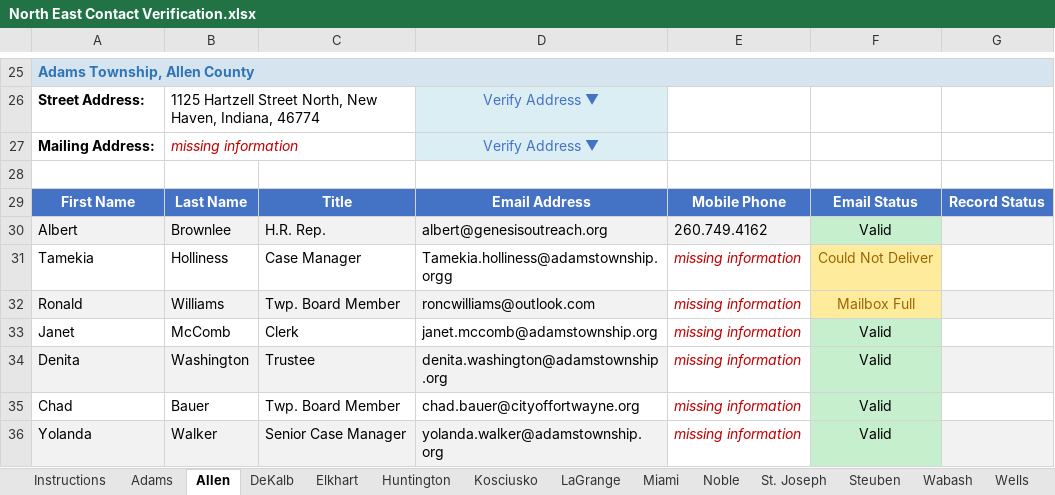
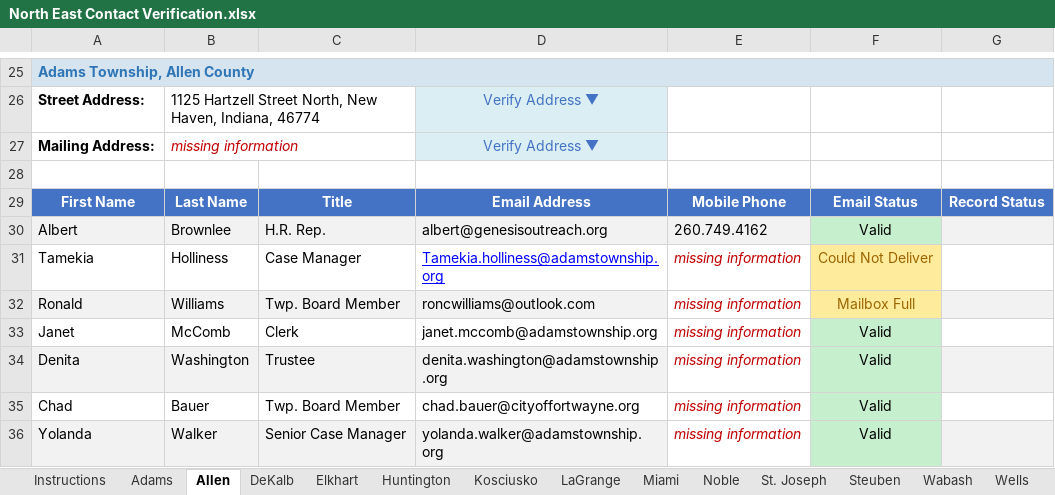
Before and after one commit to jentran-trs/ita-township-tools, an Excel workbook: Contact Verification Lists/North East Contact Verification.xlsx, sheet Allen, drawn as a sheet; only a part is shown, gaps mark what is left out; values as stored, in another font and other column widths than the file's, no borders; charts and pictures not drawn; the diff names each change by its address in the sheet, - before the commit and + after, or states it on an @@ line.

```diff
--- a/Contact Verification Lists/North East Contact Verification.xlsx (sheet Allen)
+++ b/Contact Verification Lists/North East Contact Verification.xlsx (sheet Allen)
-D31: Tamekia.holliness@adamstownship.orgg
+D31: Tamekia.holliness@adamstownship.org
@@ D31 underline: off → on, text colour: black → #0000FF @@
```
Also changed, not shown: charts or pictures, 2 other files.
